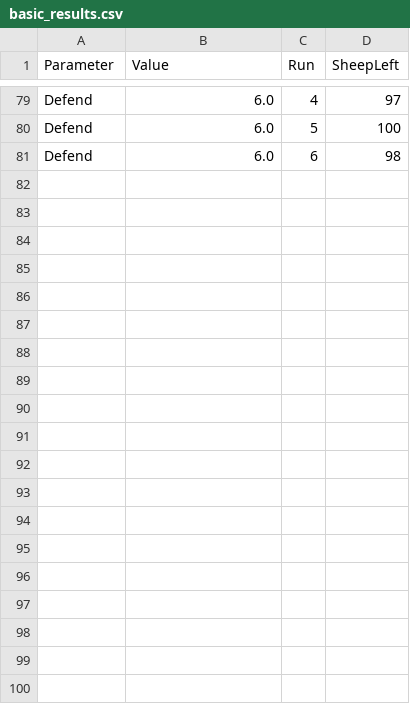
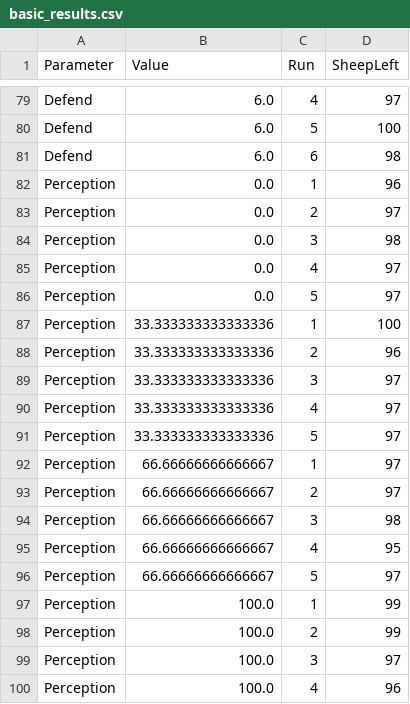
Before and after one commit to ccsterns86/Llama-Defense-Systems, a CSV file: basic_results.csv, drawn as a sheet; only a part is shown, gaps mark what is left out; the diff covers the shown part only; the diff names each change by its address in the sheet, - before the commit and + after, or states it on an @@ line.

Commit message:
adding perception

```diff
--- a/basic_results.csv
+++ b/basic_results.csv
+row 82: Perception | 0.0 | 1 | 96
+row 83: Perception | 0.0 | 2 | 97
+row 84: Perception | 0.0 | 3 | 98
+row 85: Perception | 0.0 | 4 | 97
+row 86: Perception | 0.0 | 5 | 97
+row 87: Perception | 33.333333333333336 | 1 | 100
+row 88: Perception | 33.333333333333336 | 2 | 96
+row 89: Perception | 33.333333333333336 | 3 | 97
+row 90: Perception | 33.333333333333336 | 4 | 97
+row 91: Perception | 33.333333333333336 | 5 | 97
+row 92: Perception | 66.66666666666667 | 1 | 97
+row 93: Perception | 66.66666666666667 | 2 | 97
+row 94: Perception | 66.66666666666667 | 3 | 98
+row 95: Perception | 66.66666666666667 | 4 | 95
+row 96: Perception | 66.66666666666667 | 5 | 97
+row 97: Perception | 100.0 | 1 | 99
+row 98: Perception | 100.0 | 2 | 99
+row 99: Perception | 100.0 | 3 | 97
+row 100: Perception | 100.0 | 4 | 96
```
Also changed, not shown: 31 added rows elsewhere in this file.
